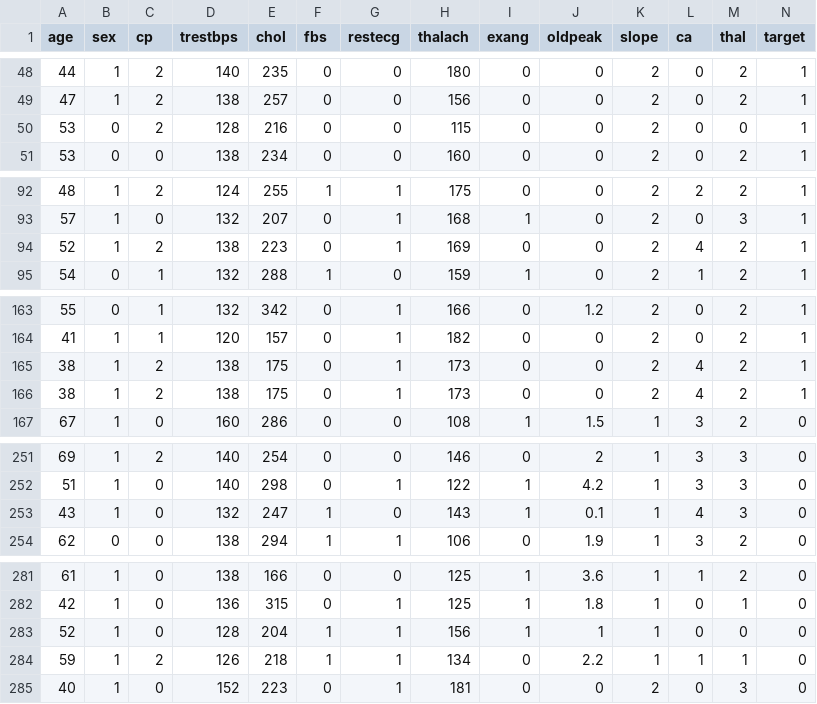
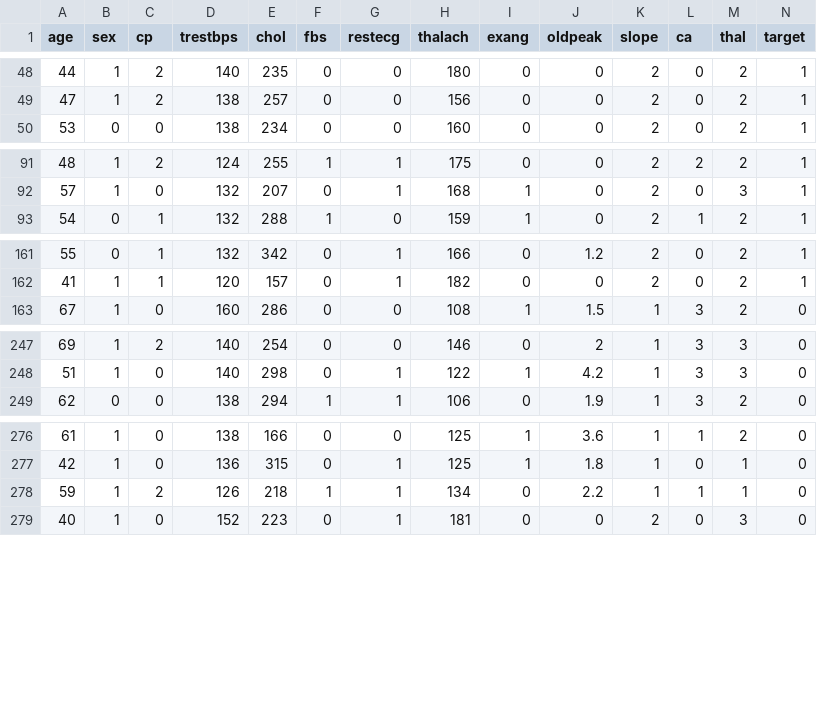
Before and after one commit to RDavydenko/NeuralNetworks, a CSV file: NeuralNetworks.Tests/datasets/heart.csv, drawn as a sheet; only a part is shown, gaps mark what is left out; the diff names each change by its address in the sheet, - before the commit and + after, or states it on an @@ line.

```diff
--- a/NeuralNetworks.Tests/datasets/heart.csv
+++ b/NeuralNetworks.Tests/datasets/heart.csv
-row 50: 53 | 0 | 2 | 128 | 216 | 0 | 0 | 115 | 0 | 0 | 2 | 0 | 0 | 1
-row 94: 52 | 1 | 2 | 138 | 223 | 0 | 1 | 169 | 0 | 0 | 2 | 4 | 2 | 1
-row 165: 38 | 1 | 2 | 138 | 175 | 0 | 1 | 173 | 0 | 0 | 2 | 4 | 2 | 1
-row 166: 38 | 1 | 2 | 138 | 175 | 0 | 1 | 173 | 0 | 0 | 2 | 4 | 2 | 1
-row 253: 43 | 1 | 0 | 132 | 247 | 1 | 0 | 143 | 1 | 0.1 | 1 | 4 | 3 | 0
-row 283: 52 | 1 | 0 | 128 | 204 | 1 | 1 | 156 | 1 | 1 | 1 | 0 | 0 | 0
```
Also changed, not shown: 28 other files.
